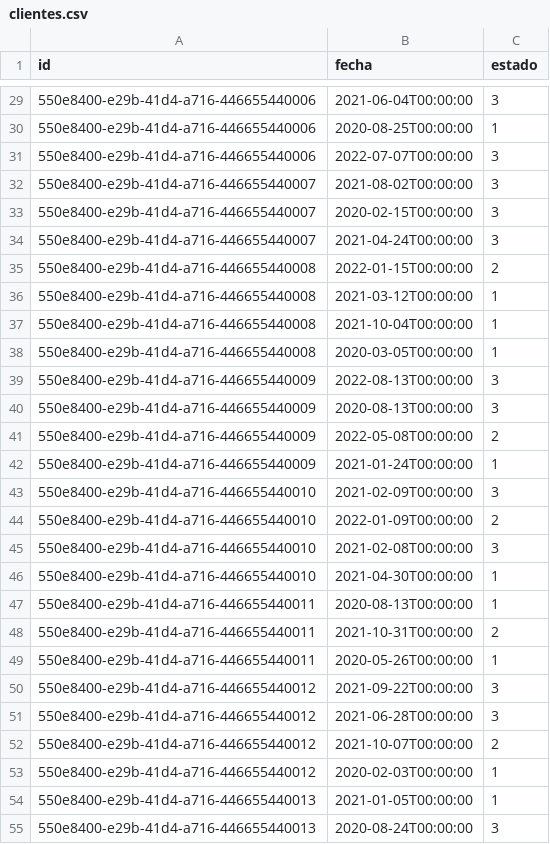
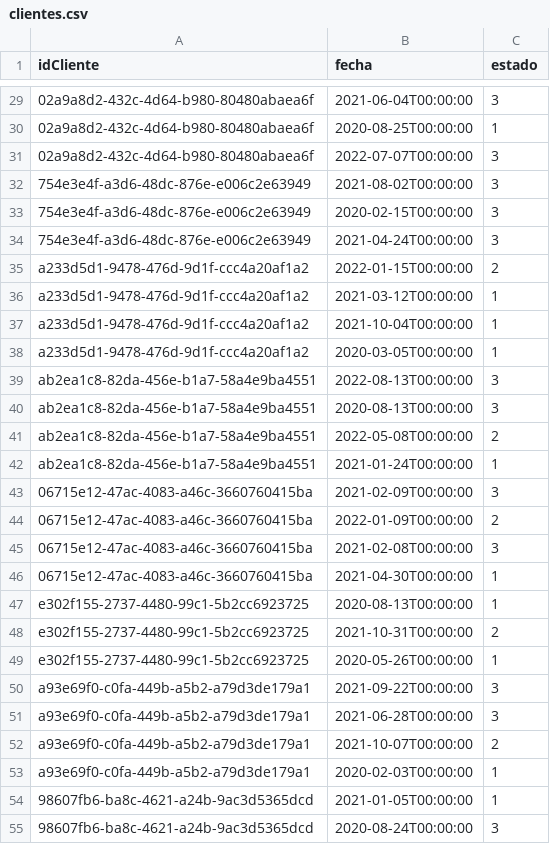
Before and after one commit to regiplgmikp/Proyecto-DB-no-SQL, a CSV file: data/cassandra/clientes.csv, drawn as a sheet; only a part is shown, gaps mark what is left out; the diff covers the shown part only.

Commit message:
Modificación de archivoss CSV de cliente para tener UUIDs Válidos

```diff
--- a/data/cassandra/clientes.csv
+++ b/data/cassandra/clientes.csv
@@ -1 +1 @@
-id,fecha,estado
+idCliente,fecha,estado
@@ -29,27 +29,27 @@ id,fecha,estado
-550e8400-e29b-41d4-a716-446655440006,2021-06-04T00:00:00,3
-550e8400-e29b-41d4-a716-446655440006,2020-08-25T00:00:00,1
-550e8400-e29b-41d4-a716-446655440006,2022-07-07T00:00:00,3
-550e8400-e29b-41d4-a716-446655440007,2021-08-02T00:00:00,3
-550e8400-e29b-41d4-a716-446655440007,2020-02-15T00:00:00,3
-550e8400-e29b-41d4-a716-446655440007,2021-04-24T00:00:00,3
-550e8400-e29b-41d4-a716-446655440008,2022-01-15T00:00:00,2
-550e8400-e29b-41d4-a716-446655440008,2021-03-12T00:00:00,1
-550e8400-e29b-41d4-a716-446655440008,2021-10-04T00:00:00,1
-550e8400-e29b-41d4-a716-446655440008,2020-03-05T00:00:00,1
-550e8400-e29b-41d4-a716-446655440009,2022-08-13T00:00:00,3
-550e8400-e29b-41d4-a716-446655440009,2020-08-13T00:00:00,3
-550e8400-e29b-41d4-a716-446655440009,2022-05-08T00:00:00,2
-550e8400-e29b-41d4-a716-446655440009,2021-01-24T00:00:00,1
-550e8400-e29b-41d4-a716-446655440010,2021-02-09T00:00:00,3
-550e8400-e29b-41d4-a716-446655440010,2022-01-09T00:00:00,2
-550e8400-e29b-41d4-a716-446655440010,2021-02-08T00:00:00,3
-550e8400-e29b-41d4-a716-446655440010,2021-04-30T00:00:00,1
-550e8400-e29b-41d4-a716-446655440011,2020-08-13T00:00:00,1
-550e8400-e29b-41d4-a716-446655440011,2021-10-31T00:00:00,2
-550e8400-e29b-41d4-a716-446655440011,2020-05-26T00:00:00,1
-550e8400-e29b-41d4-a716-446655440012,2021-09-22T00:00:00,3
-550e8400-e29b-41d4-a716-446655440012,2021-06-28T00:00:00,3
-550e8400-e29b-41d4-a716-446655440012,2021-10-07T00:00:00,2
-550e8400-e29b-41d4-a716-446655440012,2020-02-03T00:00:00,1
-550e8400-e29b-41d4-a716-446655440013,2021-01-05T00:00:00,1
-550e8400-e29b-41d4-a716-446655440013,2020-08-24T00:00:00,3
+02a9a8d2-432c-4d64-b980-80480abaea6f,2021-06-04T00:00:00,3
+02a9a8d2-432c-4d64-b980-80480abaea6f,2020-08-25T00:00:00,1
+02a9a8d2-432c-4d64-b980-80480abaea6f,2022-07-07T00:00:00,3
+754e3e4f-a3d6-48dc-876e-e006c2e63949,2021-08-02T00:00:00,3
+754e3e4f-a3d6-48dc-876e-e006c2e63949,2020-02-15T00:00:00,3
+754e3e4f-a3d6-48dc-876e-e006c2e63949,2021-04-24T00:00:00,3
+a233d5d1-9478-476d-9d1f-ccc4a20af1a2,2022-01-15T00:00:00,2
+a233d5d1-9478-476d-9d1f-ccc4a20af1a2,2021-03-12T00:00:00,1
+a233d5d1-9478-476d-9d1f-ccc4a20af1a2,2021-10-04T00:00:00,1
+a233d5d1-9478-476d-9d1f-ccc4a20af1a2,2020-03-05T00:00:00,1
+ab2ea1c8-82da-456e-b1a7-58a4e9ba4551,2022-08-13T00:00:00,3
+ab2ea1c8-82da-456e-b1a7-58a4e9ba4551,2020-08-13T00:00:00,3
+ab2ea1c8-82da-456e-b1a7-58a4e9ba4551,2022-05-08T00:00:00,2
+ab2ea1c8-82da-456e-b1a7-58a4e9ba4551,2021-01-24T00:00:00,1
+06715e12-47ac-4083-a46c-3660760415ba,2021-02-09T00:00:00,3
+06715e12-47ac-4083-a46c-3660760415ba,2022-01-09T00:00:00,2
+06715e12-47ac-4083-a46c-3660760415ba,2021-02-08T00:00:00,3
+06715e12-47ac-4083-a46c-3660760415ba,2021-04-30T00:00:00,1
+e302f155-2737-4480-99c1-5b2cc6923725,2020-08-13T00:00:00,1
+e302f155-2737-4480-99c1-5b2cc6923725,2021-10-31T00:00:00,2
+e302f155-2737-4480-99c1-5b2cc6923725,2020-05-26T00:00:00,1
+a93e69f0-c0fa-449b-a5b2-a79d3de179a1,2021-09-22T00:00:00,3
+a93e69f0-c0fa-449b-a5b2-a79d3de179a1,2021-06-28T00:00:00,3
+a93e69f0-c0fa-449b-a5b2-a79d3de179a1,2021-10-07T00:00:00,2
+a93e69f0-c0fa-449b-a5b2-a79d3de179a1,2020-02-03T00:00:00,1
+98607fb6-ba8c-4621-a24b-9ac3d5365dcd,2021-01-05T00:00:00,1
+98607fb6-ba8c-4621-a24b-9ac3d5365dcd,2020-08-24T00:00:00,3
```
Also changed, not shown: 136 edited cells elsewhere in this file, data/dgraph/clientes.csv, data/dgraph/relaciones.csv, 2 other files.
